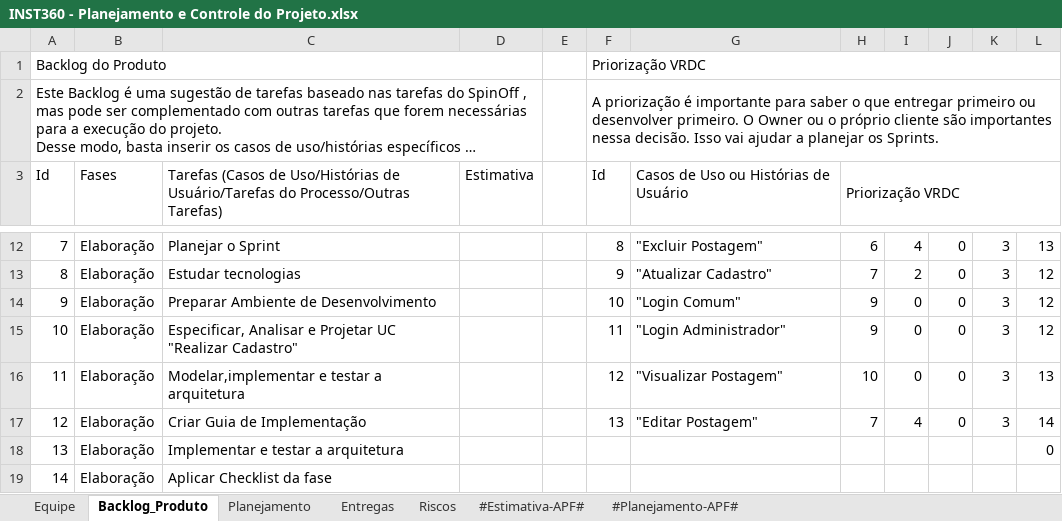
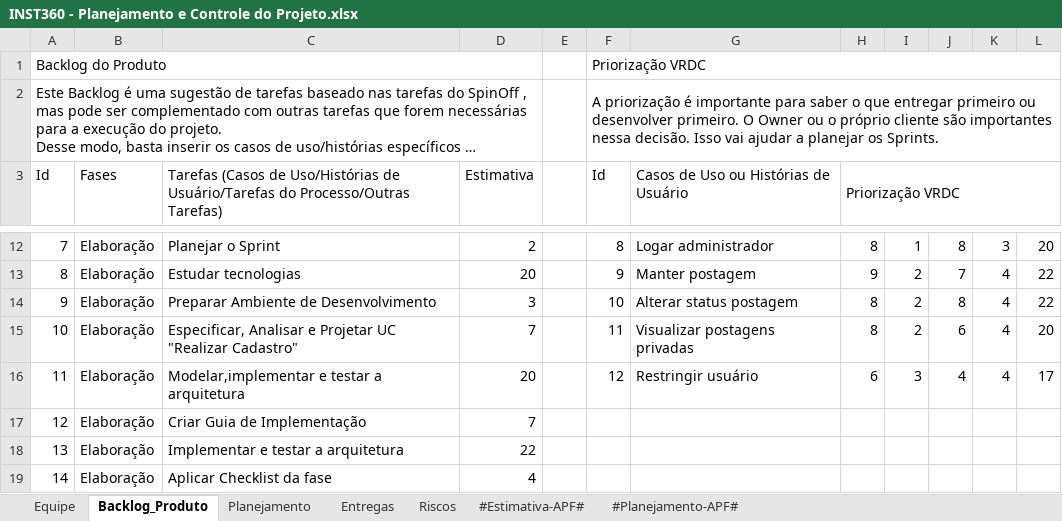
Before and after one commit to victor-exner/Instituto-360, an Excel workbook: 6.Gerenciamento de Projeto/INST360 - Planejamento e Controle do Projeto.xlsx, sheet Backlog_Produto, drawn as a sheet; only a part is shown, gaps mark what is left out; long unchanged cells end in …; values as stored, in another font and other column widths than the file's, no cell formats; charts and pictures not drawn; removed rows and columns are numbered as before the commit, all else as after; the diff covers the shown part only; the diff names each change by its address in the sheet, - before the commit and + after, or states it on an @@ line.

Commit message:
docs: atualiza planejamento e plano de entregas

```diff
--- a/6.Gerenciamento de Projeto/INST360 - Planejamento e Controle do Projeto.xlsx (sheet Backlog_Produto)
+++ b/6.Gerenciamento de Projeto/INST360 - Planejamento e Controle do Projeto.xlsx (sheet Backlog_Produto)
-D12 (Estimativa): (empty)
+D12 (Estimativa): 2
-G12: "Excluir Postagem"
+G12: Logar administrador
-H12 (Priorização VRDC): 6
+H12 (Priorização VRDC): 8
-I12: 4
+I12: 1
-J12: 0
+J12: 8
-L12: 13
+L12: 20
-D13 (Estimativa): (empty)
+D13 (Estimativa): 20
-G13: "Atualizar Cadastro"
+G13: Manter postagem
-H13 (Priorização VRDC): 7
+H13 (Priorização VRDC): 9
-J13: 0
+J13: 7
-K13:K16: 3
+K13:K16: 4
-L13:L14: 12
+L13:L14: 22
-D14 (Estimativa): (empty)
+D14 (Estimativa): 3
-G14: "Login Comum"
+G14: Alterar status postagem
-H14:H15 (Priorização VRDC): 9
+H14:H15 (Priorização VRDC): 8
-I14:I15: 0
+I14:I15: 2
-J14: 0
+J14: 8
-D15 (Estimativa): (empty)
+D15 (Estimativa): 7
-G15: "Login Administrador"
+G15: Visualizar postagens privadas
-J15: 0
+J15: 6
-L15: 12
+L15: 20
-D16 (Estimativa): (empty)
+D16 (Estimativa): 20
-G16: "Visualizar Postagem"
+G16: Restringir usuário
-H16 (Priorização VRDC): 10
+H16 (Priorização VRDC): 6
-I16: 0
+I16: 3
-J16: 0
+J16: 4
-L16: 13
+L16: 17
-row 17: 12 | Elaboração | Criar Guia de Implementação |  |  | 13 | "Editar Postagem" | 7 | 4 | 0 | 3 | 14
+row 17: 12 | Elaboração | Criar Guia de Implementação | 7
-D18 (Estimativa): (empty)
+D18 (Estimativa): 22
-L18: 0
+L18: (empty)
-D19 (Estimativa): (empty)
+D19 (Estimativa): 4
```
Also changed, not shown: 1 added row, 3 removed rows, 94 edited cells and row numbers in column A elsewhere in this sheet, sheet Entregas, sheet Planejamento, sheet Equipe, cell formats, formulas that keep their value, charts or pictures.
